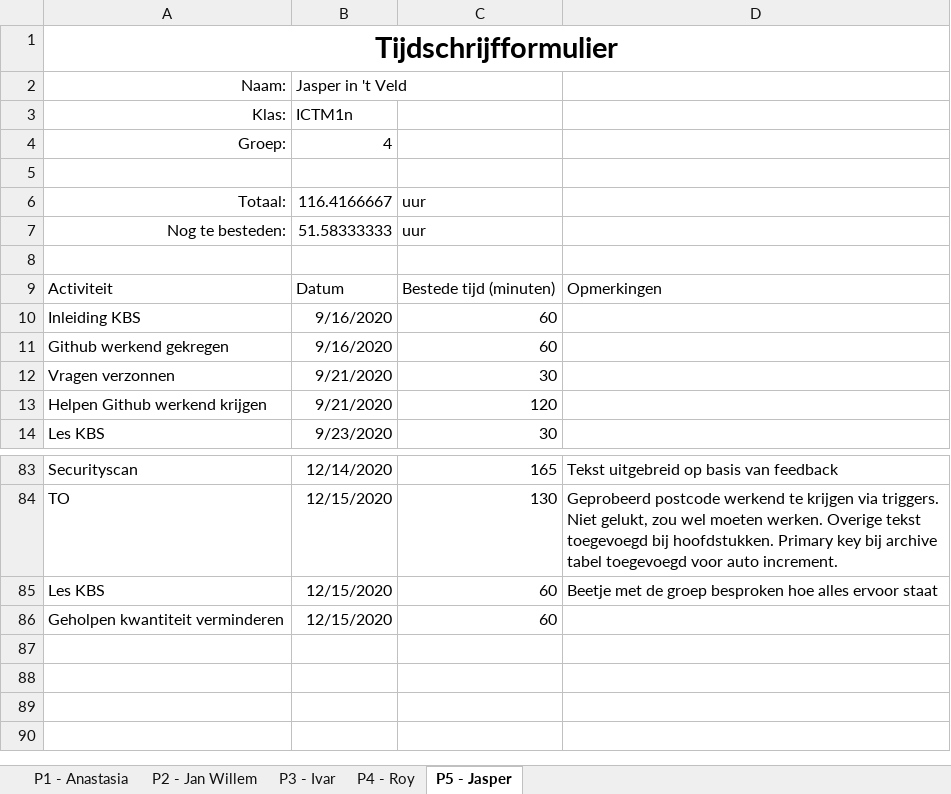
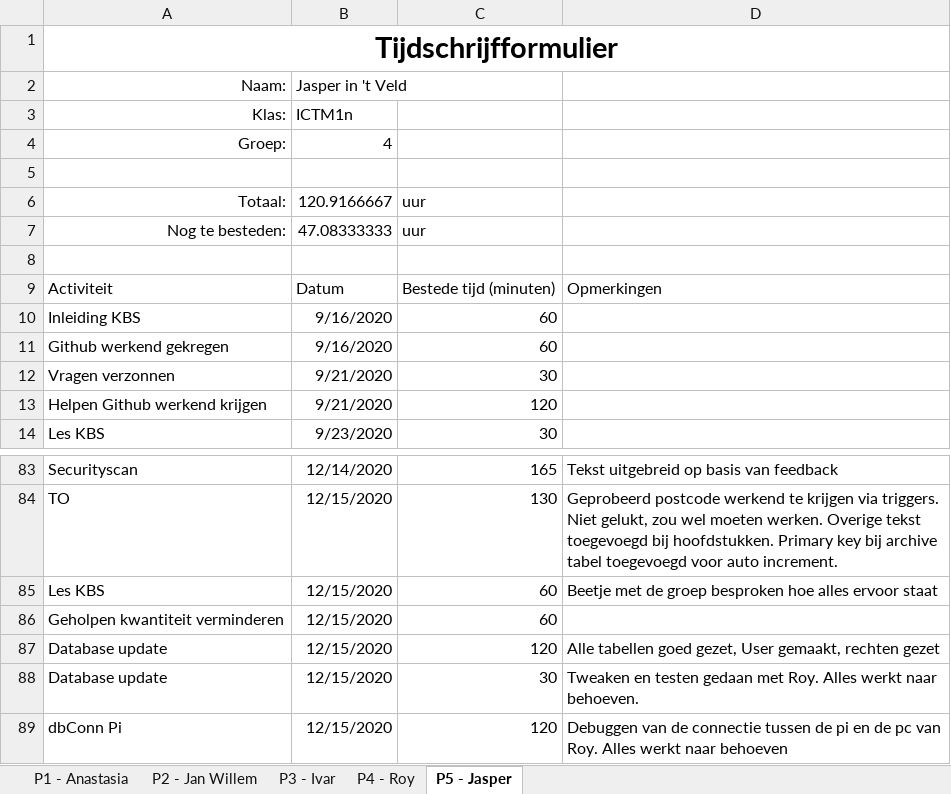
Before and after one commit to thesmallwan123/NerdyGadgets, an Excel workbook: Documenten/Tijdschriftformulier.xlsx, sheet P5 - Jasper, drawn as a sheet; only a part is shown, gaps mark what is left out; values as stored, in another font and other column widths than the file's, no borders; table styles not drawn; the diff names each change by its address in the sheet, - before the commit and + after, or states it on an @@ line.

Commit message:
Tijdsschema Ivar

```diff
--- a/Documenten/Tijdschriftformulier.xlsx (sheet P5 - Jasper)
+++ b/Documenten/Tijdschriftformulier.xlsx (sheet P5 - Jasper)
-B6: 116.4166667
+B6: 120.9166667
-B7: 51.58333333
+B7: 47.08333333
+row 87: Database update | 12/15/2020 | 120 | Alle tabellen goed gezet, User gemaakt, rechten gezet
+row 88: Database update | 12/15/2020 | 30 | Tweaken en testen gedaan met Roy. Alles werkt naar behoeven.
+row 89: dbConn Pi | 12/15/2020 | 120 | Debuggen van de connectie tussen de pi en de pc van Roy. Alles werkt naar behoeven
```
